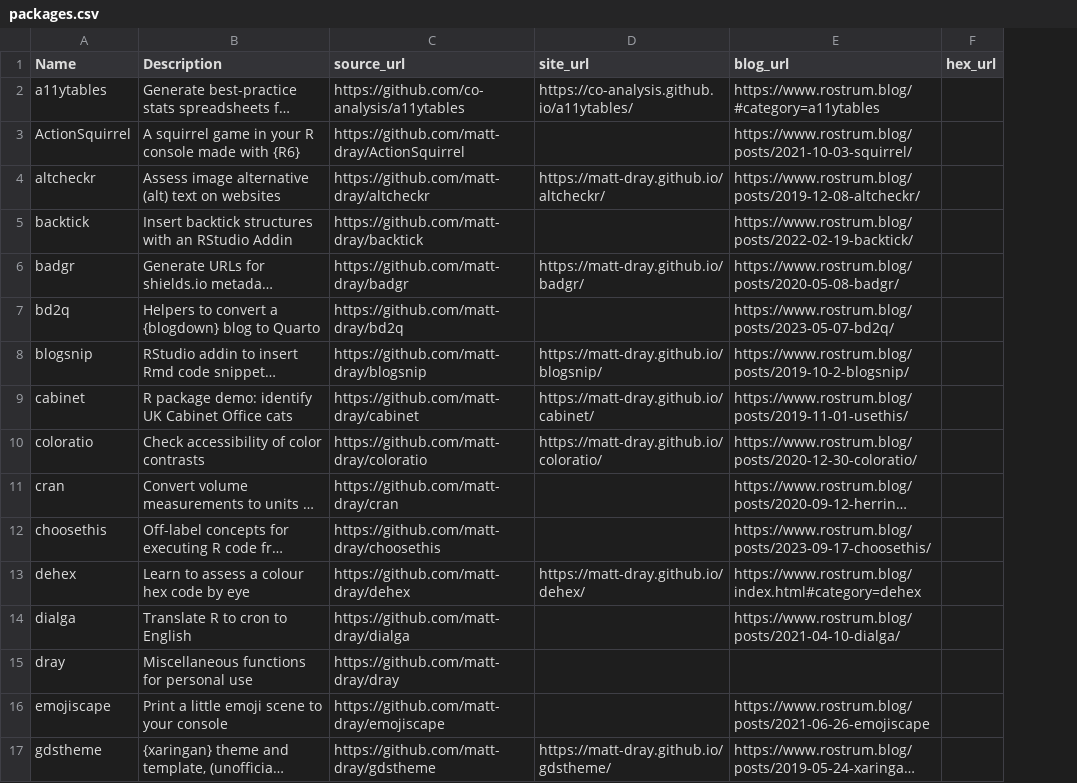
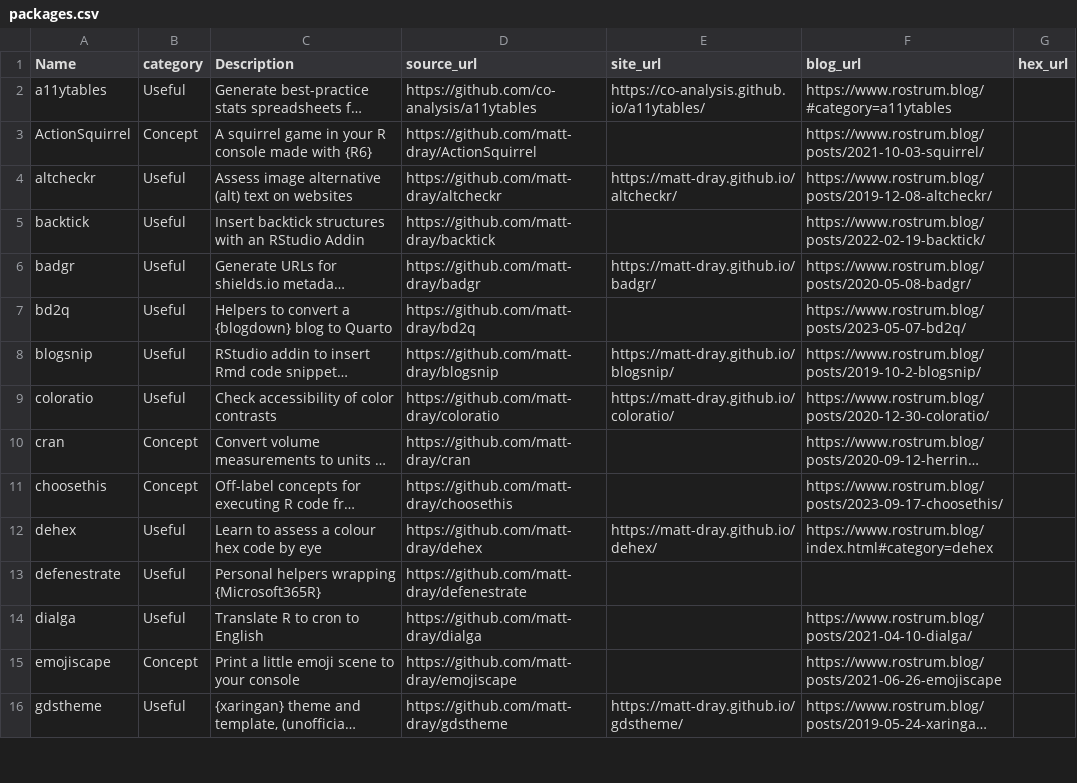
Before and after one commit to matt-dray/personal-site, a CSV file: resources/packages.csv, drawn as a sheet; only a part is shown; long unchanged cells end in …; removed rows and columns are numbered as before the commit, all else as after; the diff names each change by its address in the sheet, - before the commit and + after, or states it on an @@ line.

Commit message:
Separate talks, tweak font size, correct typos

```diff
--- a/resources/packages.csv
+++ b/resources/packages.csv
+column B (category), rows 2-12: Useful | Concept | Useful | Useful | Useful | Useful | Useful | Useful | Concept | Concept | Useful; rows 14-16: Useful | Concept | Useful
-row 9: cabinet | R package demo: identify UK Cabinet Office cats | https://github.com/matt-dray/cabinet | https://matt-dray.github.io/cabinet/ | https://www.rostrum.blog/posts/2019-11-01-usethis/
+row 13: defenestrate | Useful | Personal helpers wrapping {Microsoft365R} | https://github.com/matt-dray/defenestrate
-row 15: dray | Miscellaneous functions for personal use | https://github.com/matt-dray/dray
```
Also changed, not shown: resources/talks.csv, 17 other files.
